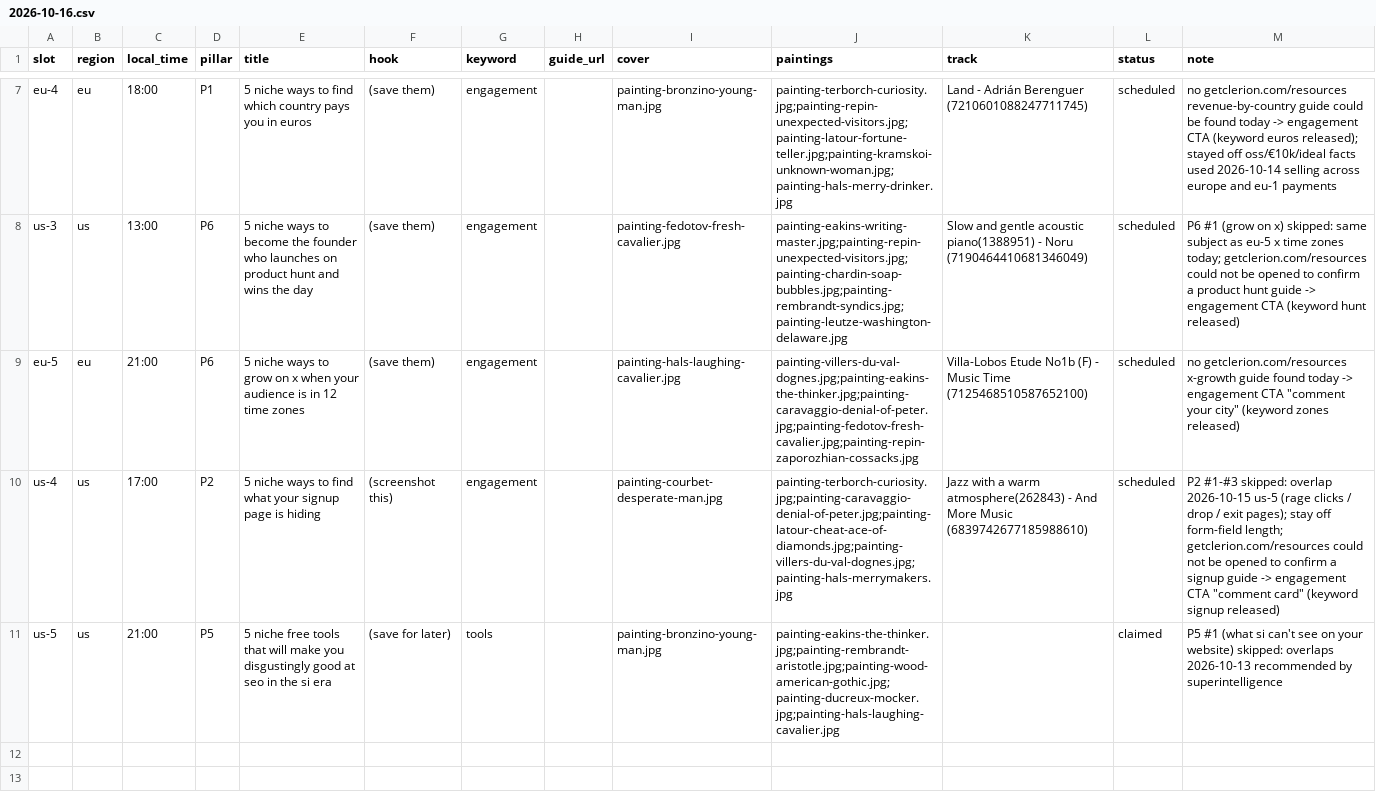
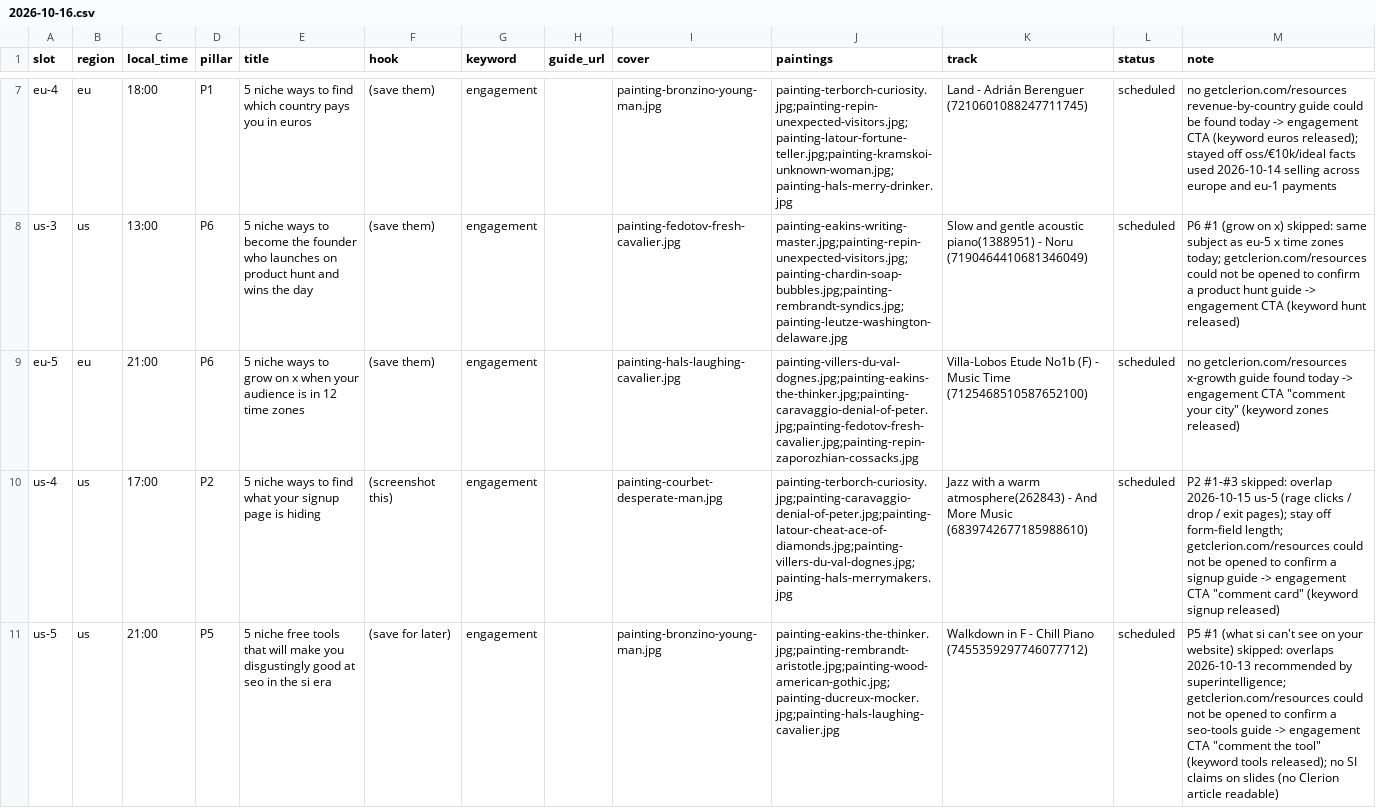
Before and after one commit to MinuraKariyawasam/social-imgs, a CSV file: plans/2026-10-16.csv, drawn as a sheet; only a part is shown, gaps mark what is left out; the diff names each change by its address in the sheet, - before the commit and + after, or states it on an @@ line.

```diff
--- a/plans/2026-10-16.csv
+++ b/plans/2026-10-16.csv
-G11 (keyword): tools
+G11 (keyword): engagement
-K11 (track): (empty)
+K11 (track): Walkdown in F - Chill Piano (7455359297746077712)
-L11 (status): claimed
+L11 (status): scheduled
-M11 (note): …recommended by superintelligence
+M11 (note): …recommended by superintelligence; getclerion.com/resources could not be opened to confirm a seo-tools guide -> engagement CTA "comment the tool" (keyword tools released); no SI claims on slides (no Clerion article readable)
```
Also changed, not shown: log.csv, 1 other file.
